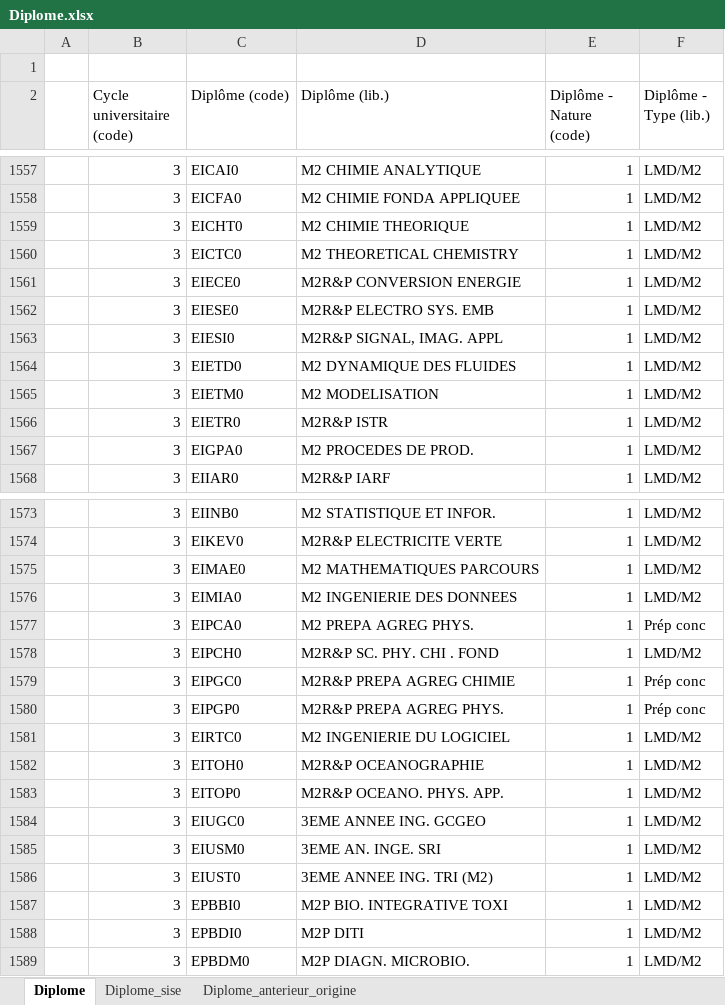
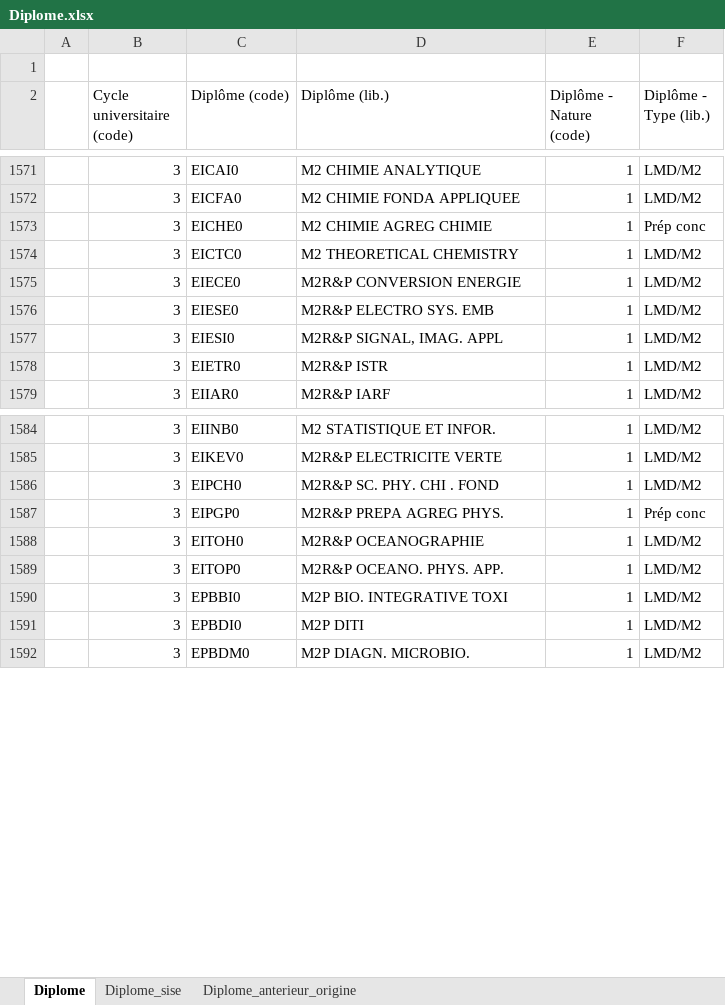
Before and after one commit to ove-ut3/apogee, an Excel workbook: raw/Diplome.xlsx, sheet Diplome, drawn as a sheet; only a part is shown, gaps mark what is left out; values as stored, in another font and other column widths than the file's, no cell formats; removed rows and columns are numbered as before the commit, all else as after; the diff covers the shown part only; the diff names each change by its address in the sheet, - before the commit and + after, or states it on an @@ line.

```diff
--- a/raw/Diplome.xlsx (sheet Diplome)
+++ b/raw/Diplome.xlsx (sheet Diplome)
-C1573 (Diplôme (code)): EICHT0
+C1573 (Diplôme (code)): EICHE0
-D1573 (Diplôme (lib.)): M2 CHIMIE THEORIQUE
+D1573 (Diplôme (lib.)): M2 CHIMIE AGREG CHIMIE
-F1573 (Diplôme - Type (lib.)): LMD/M2
+F1573 (Diplôme - Type (lib.)): Prép conc
-row 1564:  | 3 | EIETD0 | M2 DYNAMIQUE DES FLUIDES | 1 | LMD/M2
-row 1565:  | 3 | EIETM0 | M2 MODELISATION | 1 | LMD/M2
-row 1567:  | 3 | EIGPA0 | M2 PROCEDES DE PROD. | 1 | LMD/M2
-row 1575:  | 3 | EIMAE0 | M2 MATHEMATIQUES PARCOURS | 1 | LMD/M2
-row 1576:  | 3 | EIMIA0 | M2 INGENIERIE DES DONNEES | 1 | LMD/M2
-row 1577:  | 3 | EIPCA0 | M2 PREPA AGREG PHYS. | 1 | Prép conc
-row 1579:  | 3 | EIPGC0 | M2R&P PREPA AGREG CHIMIE | 1 | Prép conc
-row 1581:  | 3 | EIRTC0 | M2 INGENIERIE DU LOGICIEL | 1 | LMD/M2
-row 1584:  | 3 | EIUGC0 | 3EME ANNEE ING. GCGEO | 1 | LMD/M2
-row 1585:  | 3 | EIUSM0 | 3EME AN. INGE. SRI | 1 | LMD/M2
-row 1586:  | 3 | EIUST0 | 3EME ANNEE ING. TRI (M2) | 1 | LMD/M2
```
Also changed, not shown: 21 added rows, 6 removed rows and 5 edited cells elsewhere in this sheet, sheet Diplome_sise, cell formats, raw/Composante.xlsx, raw/Diplome_version.xlsx, 46 other files.
